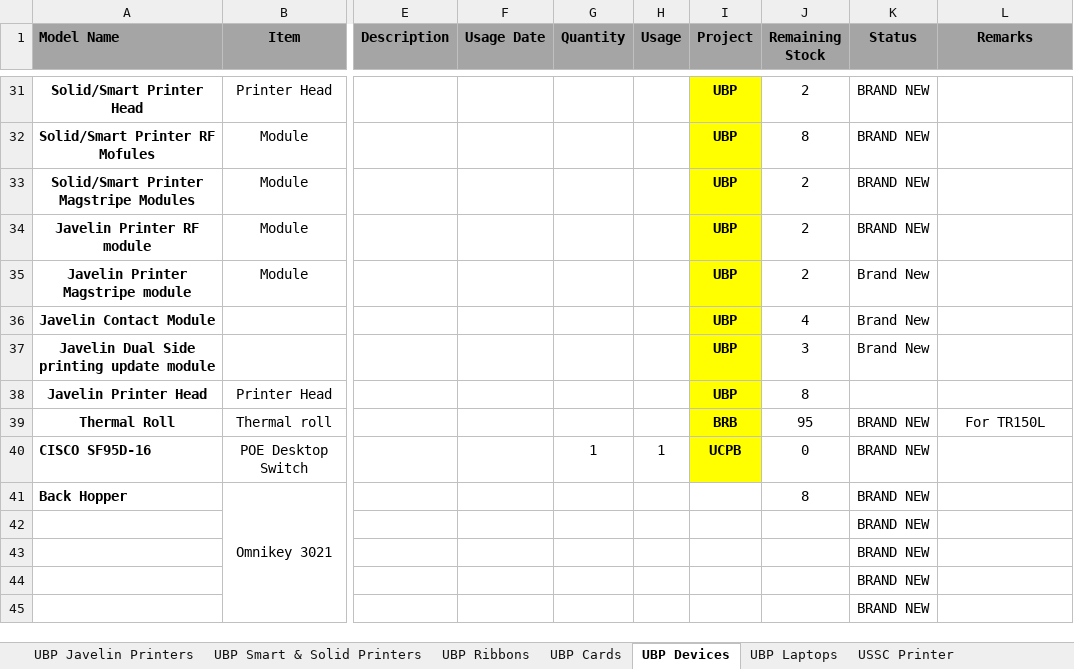
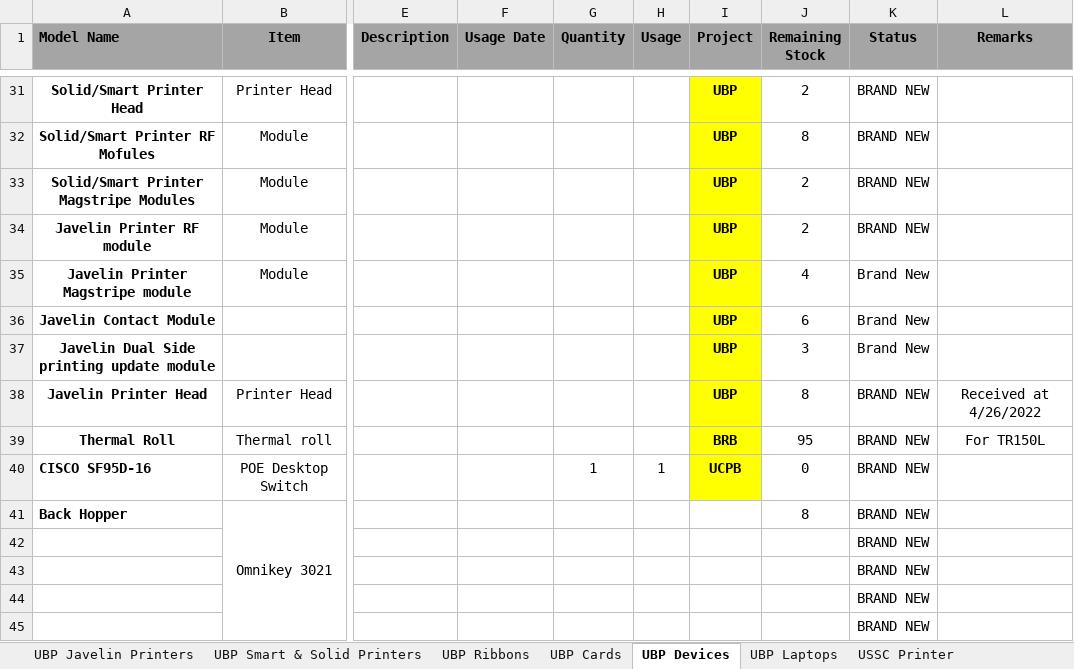
Before and after one commit to Mik-Arvin-Repo/Inventory, an Excel workbook: New Inventory (1).xlsx, sheet UBP Devices, drawn as a sheet; only a part is shown, gaps mark what is left out; values as stored, in another font and other column widths than the file's, no borders; the diff names each change by its address in the sheet, - before the commit and + after, or states it on an @@ line.

```diff
--- a/New Inventory (1).xlsx (sheet UBP Devices)
+++ b/New Inventory (1).xlsx (sheet UBP Devices)
-J35 (Remaining Stock): 2
+J35 (Remaining Stock): 4
-J36 (Remaining Stock): 4
+J36 (Remaining Stock): 6
-K38 (Status): (empty)
+K38 (Status): BRAND NEW
-L38 (Remarks): (empty)
+L38 (Remarks): Received at 4/26/2022
```
Also changed, not shown: sheet UBP Ribbons, sheet All Home Printer.
